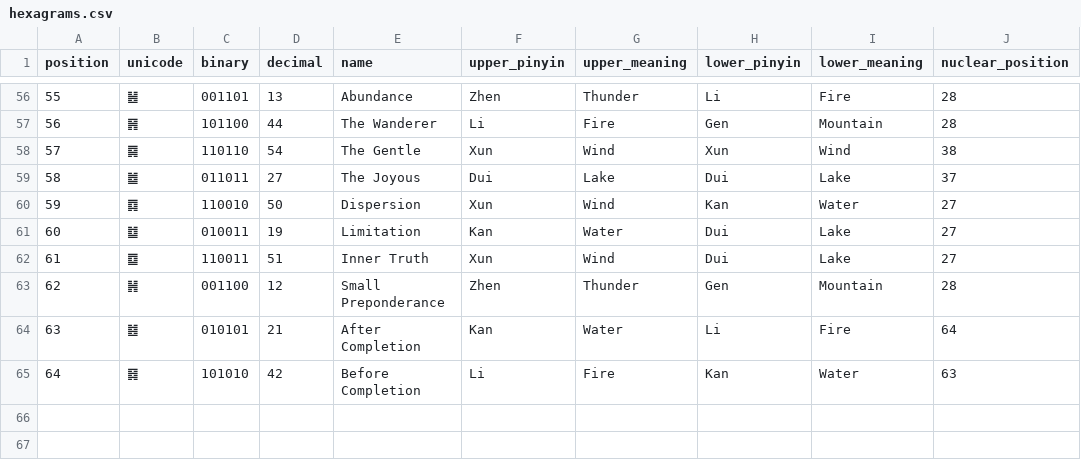
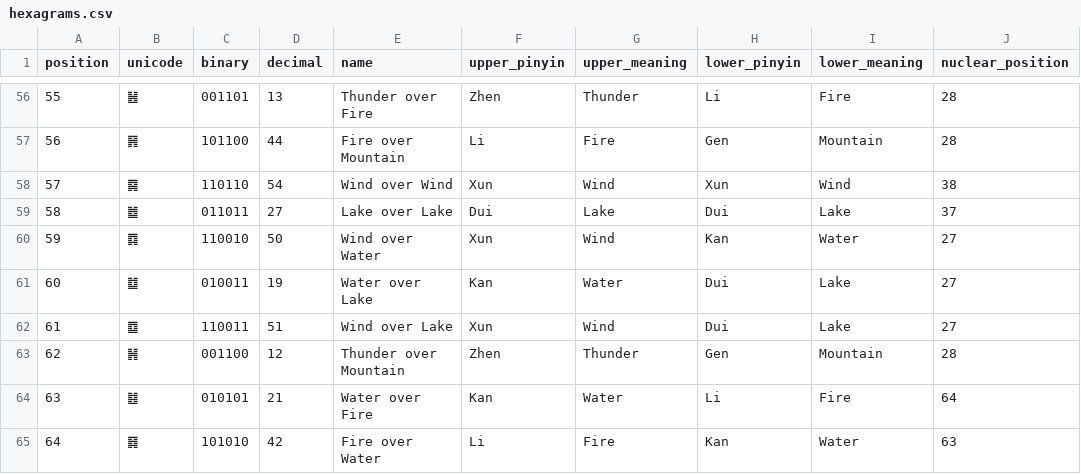
Before and after one commit to petersm3/roae, a CSV file: example/hexagrams.csv, drawn as a sheet; only a part is shown, gaps mark what is left out; the diff covers the shown part only.

Commit message:
Remove the Wilhelm/Baynes hexagram names from source and generated artifacts
The 64 English titles in roae.py and solve.py were a Princeton University Press
translation under copyright, carried with an attribution comment and the
publisher's URL -- while example/hexagrams.json declared its source as the
Wikipedia King Wen page. Attribution is not a licence, and nothing in this
project depends on a hexagram's English name: zero reports cite one.

They are removed rather than swapped for another translation, which would still
ship somebody's rendering. The label is now DERIVED from the two trigrams --
"Heaven over Heaven", "Water over Thunder" -- composed from the eight standard
trigram glosses already in the source. upper x lower = 64 distinct pairs, so it
identifies each hexagram uniquely; verified 64 unique labels.

Gated against an INDEPENDENT reference, not against itself: every derived label
was checked against the upper_trigram/lower_trigram meanings in the SHIPPED
hexagrams.json, which the old code generated. 64 checked, 0 mismatches. Shown
able to fail: swapping the bit order in the derivation gives 56 mismatches (the
8 survivors are the trigram-palindromic hexagrams, which is the right shape).
solve.py's table was written independently as a bit-keyed dict and agrees with
roae.py's tuple table on all 64.

Seven prose mentions in the two sources rewritten to use the hexagram NUMBER.
All six artifacts regenerated: report.txt/md/html/pdf, README.md, hexagrams
.json/.csv. GATE 8 is fully green, including the PDF-vs-HTML rendering leg and
the byte-identical README copy.

--lookup still works by number and by the new label; the old name now returns a
clean "No hexagram found matching 'The Creative'."

STILL TO DO: 334 occurrences across 7 documentation files. A bulk pass was
attempted and REVERTED -- it matched names inside longer words and produced
"hexagram 35ively free" from "Progressively free", because Progress is hexagram
35. Measured: 293 occurrences sit next to a glyph, a #N or the word hexagram and
can be done mechanically; 41 have no such context (Following, Development,
Progress, Conflict, Revolution) and need reading. documentation/
CORRECTIONS_INVENTORY.tsv keeps its 3 deliberately -- those rows QUOTE retracted
document text, and editing them would falsify the record.

Full 32-gate suite: 113 FAIL lines, unchanged from the pre-change baseline.

```diff
--- a/example/hexagrams.csv
+++ b/example/hexagrams.csv
@@ -56,10 +56,10 @@ position,unicode,binary,decimal,name,upper_pinyin,upper_meaning,lower_pinyin,low
-55,䷶,001101,13,Abundance,Zhen,Thunder,Li,Fire,28
-56,䷷,101100,44,The Wanderer,Li,Fire,Gen,Mountain,28
-57,䷸,110110,54,The Gentle,Xun,Wind,Xun,Wind,38
-58,䷹,011011,27,The Joyous,Dui,Lake,Dui,Lake,37
-59,䷺,110010,50,Dispersion,Xun,Wind,Kan,Water,27
-60,䷻,010011,19,Limitation,Kan,Water,Dui,Lake,27
-61,䷼,110011,51,Inner Truth,Xun,Wind,Dui,Lake,27
-62,䷽,001100,12,Small Preponderance,Zhen,Thunder,Gen,Mountain,28
-63,䷾,010101,21,After Completion,Kan,Water,Li,Fire,64
-64,䷿,101010,42,Before Completion,Li,Fire,Kan,Water,63
+55,䷶,001101,13,Thunder over Fire,Zhen,Thunder,Li,Fire,28
+56,䷷,101100,44,Fire over Mountain,Li,Fire,Gen,Mountain,28
+57,䷸,110110,54,Wind over Wind,Xun,Wind,Xun,Wind,38
+58,䷹,011011,27,Lake over Lake,Dui,Lake,Dui,Lake,37
+59,䷺,110010,50,Wind over Water,Xun,Wind,Kan,Water,27
+60,䷻,010011,19,Water over Lake,Kan,Water,Dui,Lake,27
+61,䷼,110011,51,Wind over Lake,Xun,Wind,Dui,Lake,27
+62,䷽,001100,12,Thunder over Mountain,Zhen,Thunder,Gen,Mountain,28
+63,䷾,010101,21,Water over Fire,Kan,Water,Li,Fire,64
+64,䷿,101010,42,Fire over Water,Li,Fire,Kan,Water,63
```
Also changed, not shown: 54 edited cells elsewhere in this file, 8 other files.
